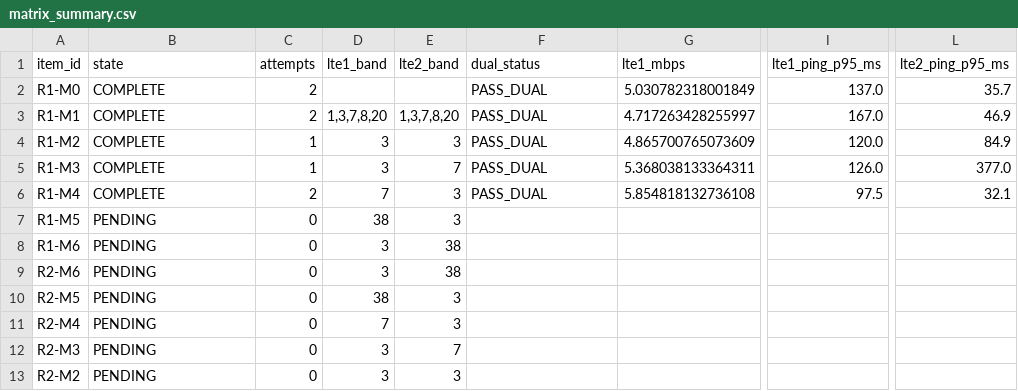
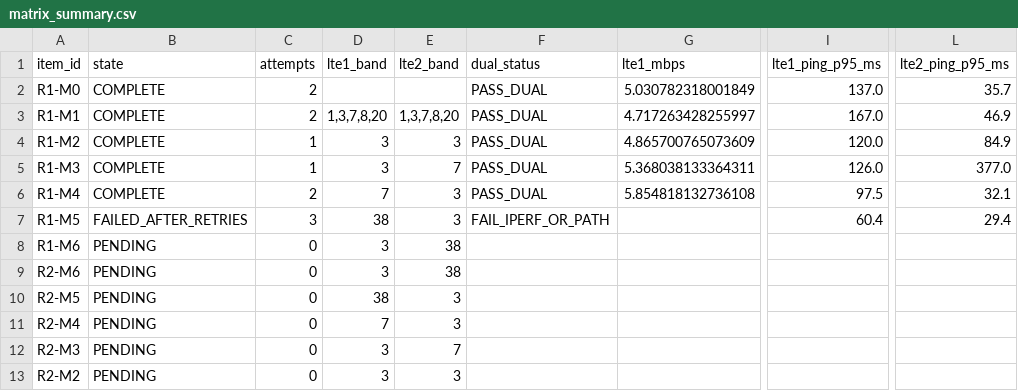
Before and after one commit to madisvorklaev/ltap-lte-testbench, a CSV file: results-public/mixed-lte6-matrix-7.24rc3/matrix_summary.csv, drawn as a sheet; only a part is shown, gaps mark what is left out; the diff names each change by its address in the sheet, - before the commit and + after, or states it on an @@ line.

Commit message:
mixed-lte6: failed R1-M5

```diff
--- a/results-public/mixed-lte6-matrix-7.24rc3/matrix_summary.csv
+++ b/results-public/mixed-lte6-matrix-7.24rc3/matrix_summary.csv
-B7 (state): PENDING
+B7 (state): FAILED_AFTER_RETRIES
-C7 (attempts): 0
+C7 (attempts): 3
-F7 (dual_status): (empty)
+F7 (dual_status): FAIL_IPERF_OR_PATH
-I7 (lte1_ping_p95_ms): (empty)
+I7 (lte1_ping_p95_ms): 60.4
-L7 (lte2_ping_p95_ms): (empty)
+L7 (lte2_ping_p95_ms): 29.4
```
Also changed, not shown: 14 other files.
